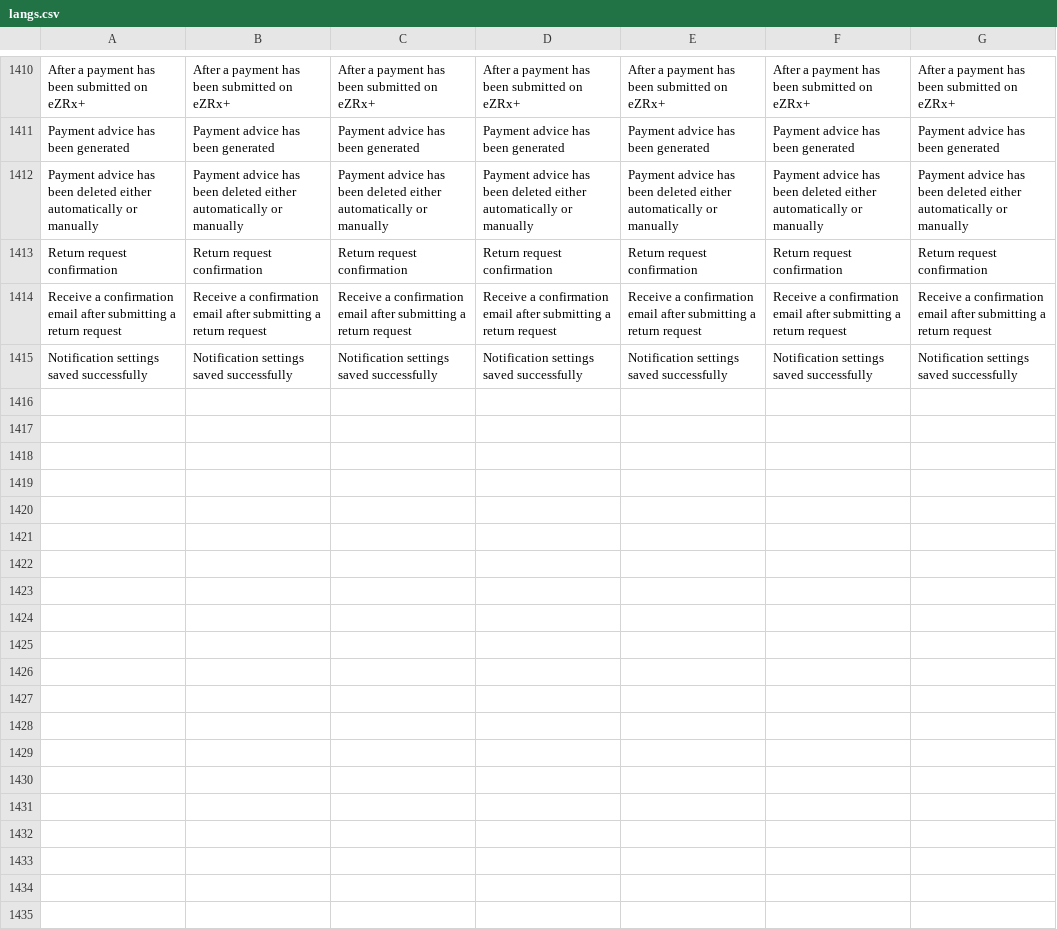
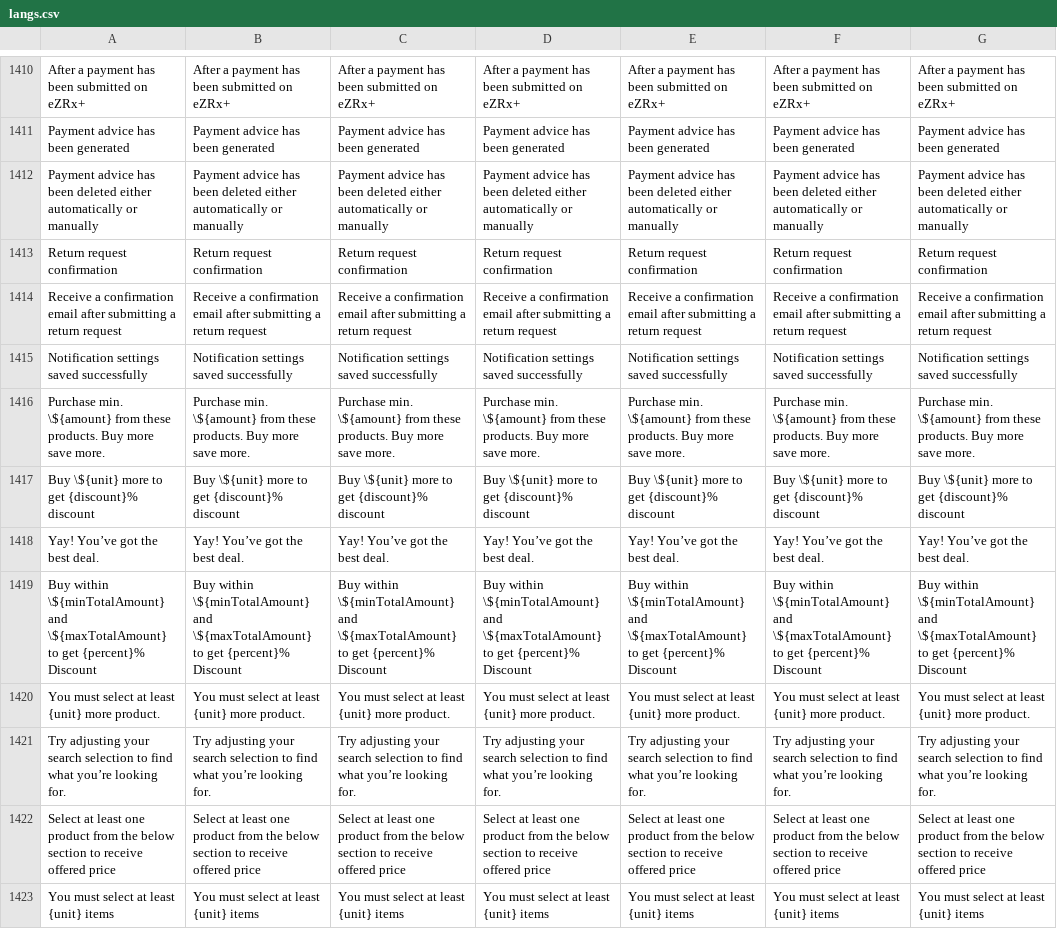
Before and after one commit to ramprasadbhagat/EZRX-, a CSV file: assets/langs/langs.csv, drawn as a sheet; only a part is shown, gaps mark what is left out; the diff names each change by its address in the sheet, - before the commit and + after, or states it on an @@ line.

```diff
--- a/assets/langs/langs.csv
+++ b/assets/langs/langs.csv
+row 1416: Purchase min. \${amount} from these products. Buy more save more. | Purchase min. \${amount} from these products. Buy more save more. | Purchase min. \${amount} from these products. Buy more save more. | Purchase min. \${amount} from these products. Buy more save more. | Purchase min. \${amount} from these products. Buy more save more. | Purchase min. \${amount} from these products. Buy more save more. | Purchase min. \${amount} from these products. Buy more save more.
+row 1417: Buy \${unit} more to get {discount}% discount | Buy \${unit} more to get {discount}% discount | Buy \${unit} more to get {discount}% discount | Buy \${unit} more to get {discount}% discount | Buy \${unit} more to get {discount}% discount | Buy \${unit} more to get {discount}% discount | Buy \${unit} more to get {discount}% discount
+row 1418: Yay! You’ve got the best deal. | Yay! You’ve got the best deal. | Yay! You’ve got the best deal. | Yay! You’ve got the best deal. | Yay! You’ve got the best deal. | Yay! You’ve got the best deal. | Yay! You’ve got the best deal.
+row 1419: Buy within \${minTotalAmount} and \${maxTotalAmount} to get {percent}% Discount | Buy within \${minTotalAmount} and \${maxTotalAmount} to get {percent}% Discount | Buy within \${minTotalAmount} and \${maxTotalAmount} to get {percent}% Discount | Buy within \${minTotalAmount} and \${maxTotalAmount} to get {percent}% Discount | Buy within \${minTotalAmount} and \${maxTotalAmount} to get {percent}% Discount | Buy within \${minTotalAmount} and \${maxTotalAmount} to get {percent}% Discount | Buy within \${minTotalAmount} and \${maxTotalAmount} to get {percent}% Discount
+row 1420: You must select at least {unit} more product. | You must select at least {unit} more product. | You must select at least {unit} more product. | You must select at least {unit} more product. | You must select at least {unit} more product. | You must select at least {unit} more product. | You must select at least {unit} more product.
+row 1421: Try adjusting your search selection to find what you’re looking for. | Try adjusting your search selection to find what you’re looking for. | Try adjusting your search selection to find what you’re looking for. | Try adjusting your search selection to find what you’re looking for. | Try adjusting your search selection to find what you’re looking for. | Try adjusting your search selection to find what you’re looking for. | Try adjusting your search selection to find what you’re looking for.
+row 1422: Select at least one product from the below section to receive offered price | Select at least one product from the below section to receive offered price | Select at least one product from the below section to receive offered price | Select at least one product from the below section to receive offered price | Select at least one product from the below section to receive offered price | Select at least one product from the below section to receive offered price | Select at least one product from the below section to receive offered price
+row 1423: You must select at least {unit} items | You must select at least {unit} items | You must select at least {unit} items | You must select at least {unit} items | You must select at least {unit} items | You must select at least {unit} items | You must select at least {unit} items
```
Also changed, not shown: 53 other files.
